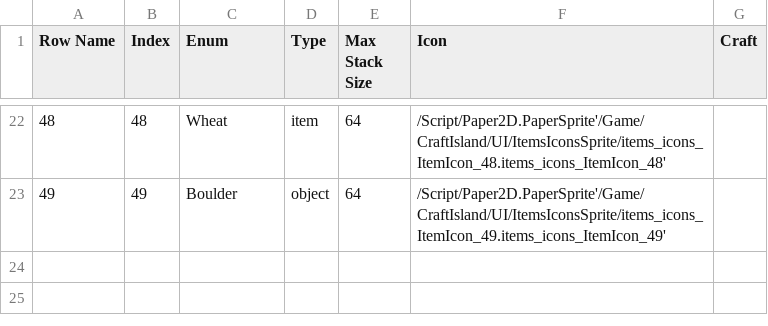
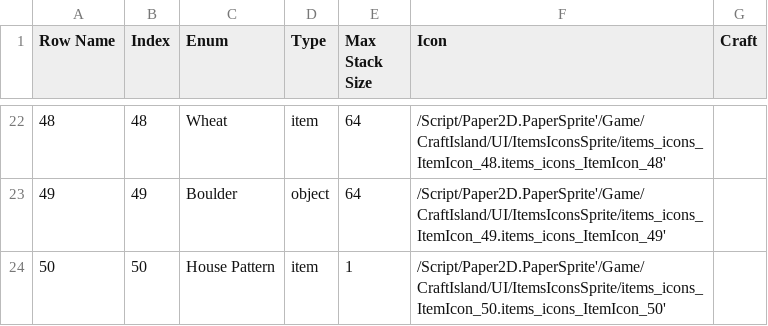
Before and after one commit to caillef/craft-island, a CSV file: data/items.csv, drawn as a sheet; only a part is shown, gaps mark what is left out.

```diff
--- a/data/items.csv
+++ b/data/items.csv
@@ -23 +23,2 @@ Row Name,Index,Enum,Type,Max Stack Size,Icon,Craft
 49,49,Boulder,object,64,/Script/Paper2D.PaperSprite'/Game/CraftIsland/UI/ItemsIconsSprite/items_icons_ItemIcon_49.items_icons_ItemIcon_49',
+50,50,House Pattern,item,1,/Script/Paper2D.PaperSprite'/Game/CraftIsland/UI/ItemsIconsSprite/items_icons_ItemIcon_50.items_icons_ItemIcon_50',
```
Also changed, not shown: 6 other files.
